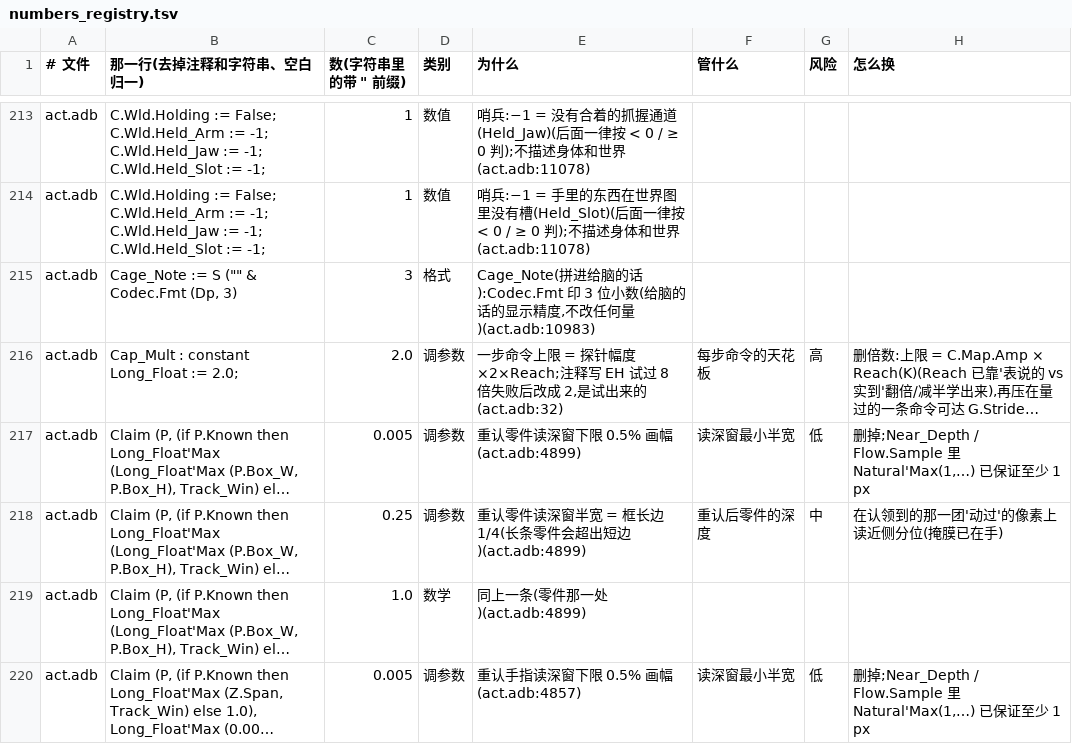
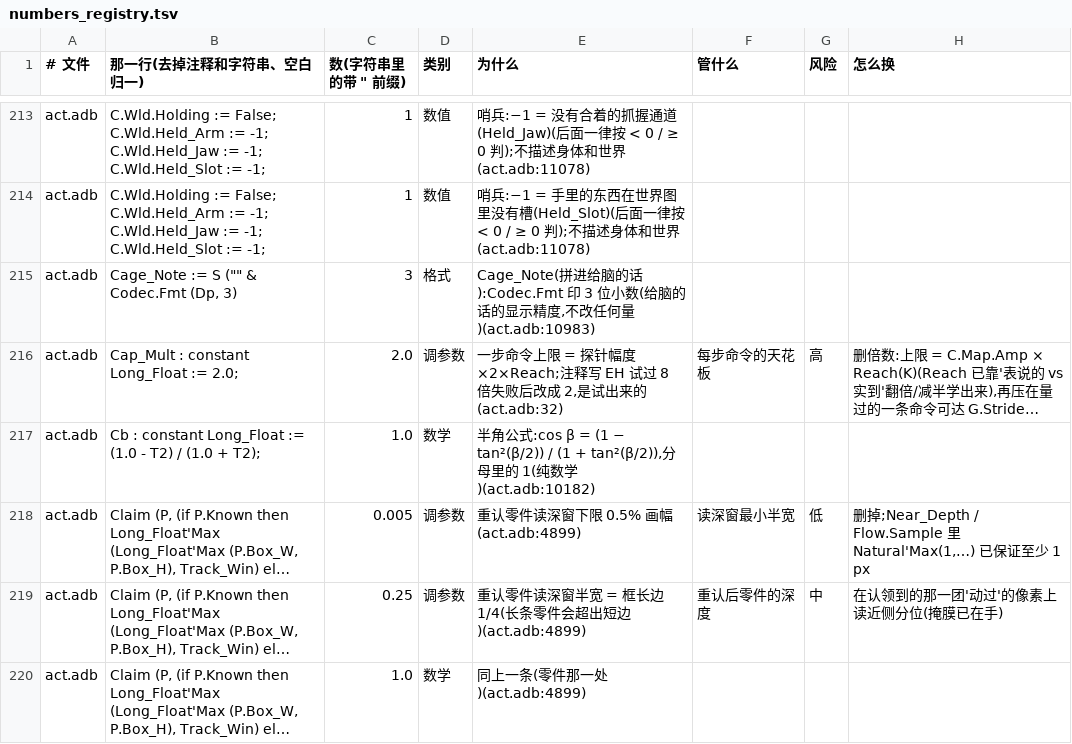
Before and after one commit to phi-monster/body-driver, a TSV file: numbers_registry.tsv, drawn as a sheet; only a part is shown, gaps mark what is left out; the shorter side is filled out with more unchanged rows; long unchanged cells end in …; the diff names each change by its address in the sheet, - before the commit and + after, or states it on an @@ line.

```diff
--- a/numbers_registry.tsv
+++ b/numbers_registry.tsv
+row 217: act.adb | Cb : constant Long_Float := (1.0 - T2) / (1.0 + T2); | 1.0 | 数学 | 半角公式:cos β = (1 − tan²(β/2)) / (1 + tan²(β/2)),分母里的 1(纯数学)(act.adb:10182)
```
Also changed, not shown: 3 other files.
